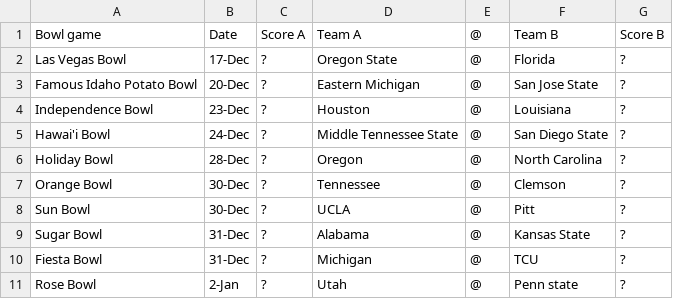
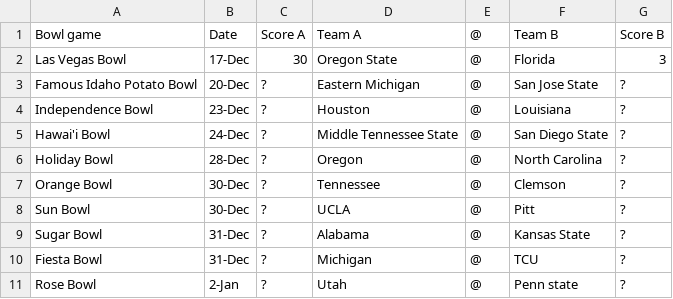
Before and after one commit to thelexmeister/CollegeBowlGamePickEm, a CSV file: BowlGames.csv, drawn as a sheet.

Commit message:
Add files via upload

```diff
--- a/BowlGames.csv
+++ b/BowlGames.csv
@@ -1,3 +1,3 @@
 Bowl game,Date,Score A,Team A,@,Team B,Score B
-Las Vegas Bowl,17-Dec,?,Oregon State,@,Florida,?
+Las Vegas Bowl,17-Dec,30,Oregon State,@,Florida,3
 Famous Idaho Potato Bowl,20-Dec,?,Eastern Michigan,@,San Jose State,?
```
